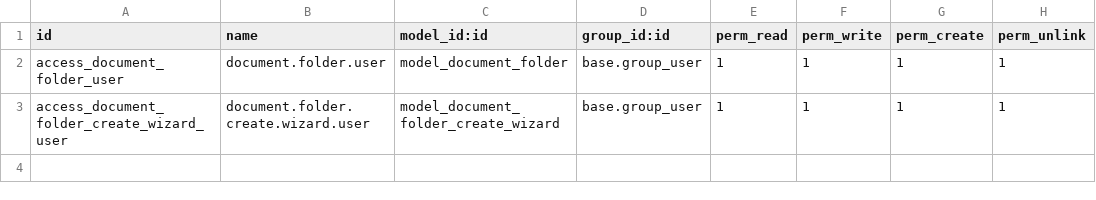
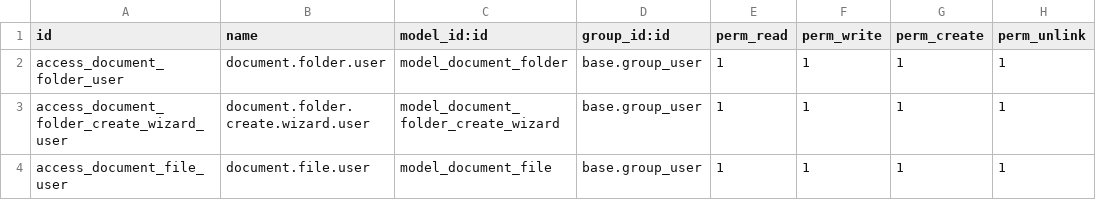
Before and after one commit to barnhasnocktar-eng/dfd_documents, a CSV file: security/ir.model.access.csv, drawn as a sheet; the diff names each change by its address in the sheet, - before the commit and + after, or states it on an @@ line.

```diff
--- a/security/ir.model.access.csv
+++ b/security/ir.model.access.csv
+row 4: access_document_file_user | document.file.user | model_document_file | base.group_user | 1 | 1 | 1 | 1
```
Also changed, not shown: 10 other files.
